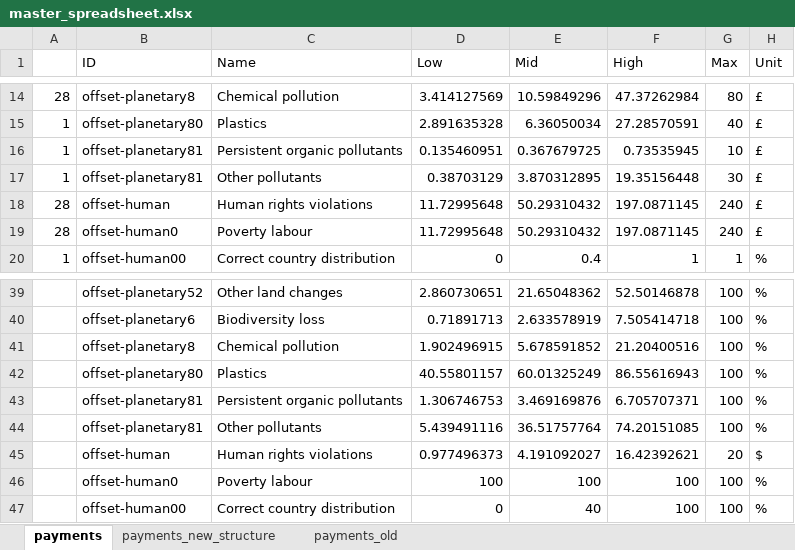
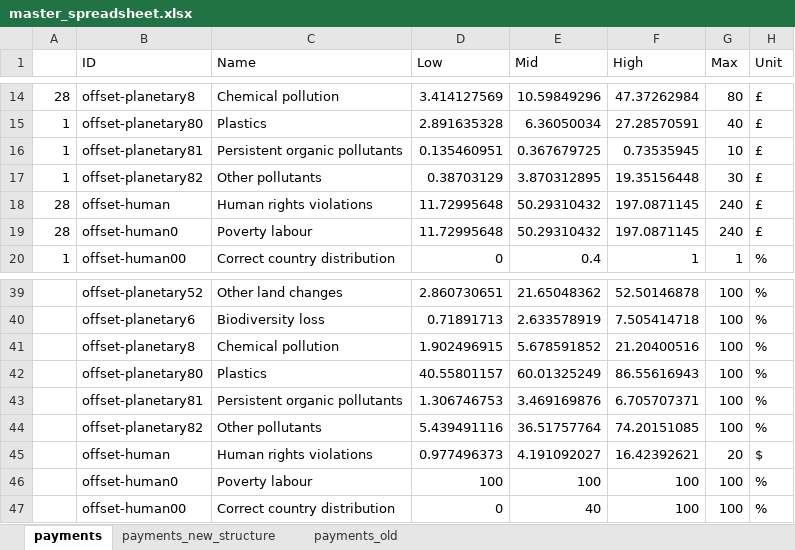
Before and after one commit to suchanekj/offset-me, an Excel workbook: calculations/master_spreadsheet.xlsx, sheet payments, drawn as a sheet; only a part is shown, gaps mark what is left out; values as stored, in another font and other column widths than the file's, no borders; 1 other sheet too large or unreadable and not compared; the diff names each change by its address in the sheet, - before the commit and + after, or states it on an @@ line.

```diff
--- a/calculations/master_spreadsheet.xlsx (sheet payments)
+++ b/calculations/master_spreadsheet.xlsx (sheet payments)
-B17 (ID): offset-planetary81
+B17 (ID): offset-planetary82
-B44 (ID): offset-planetary81
+B44 (ID): offset-planetary82
```
Also changed, not shown: 1 other file.
